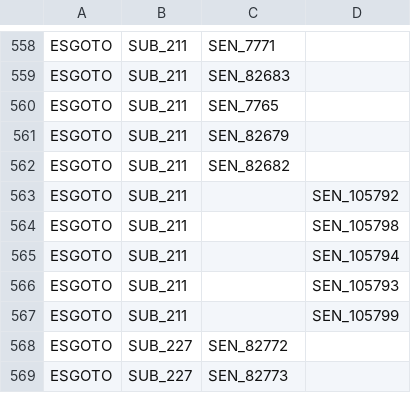
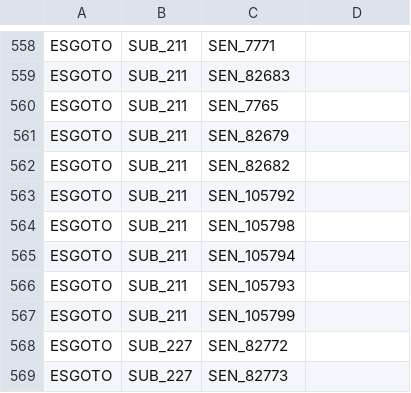
Before and after one commit to Jefersonnnn/ProjectTaKadu, a CSV file: data/sensors.csv, drawn as a sheet; only a part is shown, gaps mark what is left out.

Commit message:
fix

```diff
--- a/data/sensors.csv
+++ b/data/sensors.csv
@@ -562,7 +562,7 @@ ESGOTO;SUB_211;SEN_82679
 ESGOTO;SUB_211;SEN_82682
-ESGOTO;SUB_211;;SEN_105792
-ESGOTO;SUB_211;;SEN_105798
-ESGOTO;SUB_211;;SEN_105794
-ESGOTO;SUB_211;;SEN_105793
-ESGOTO;SUB_211;;SEN_105799
+ESGOTO;SUB_211;SEN_105792
+ESGOTO;SUB_211;SEN_105798
+ESGOTO;SUB_211;SEN_105794
+ESGOTO;SUB_211;SEN_105793
+ESGOTO;SUB_211;SEN_105799
 ESGOTO;SUB_227;SEN_82772
```
